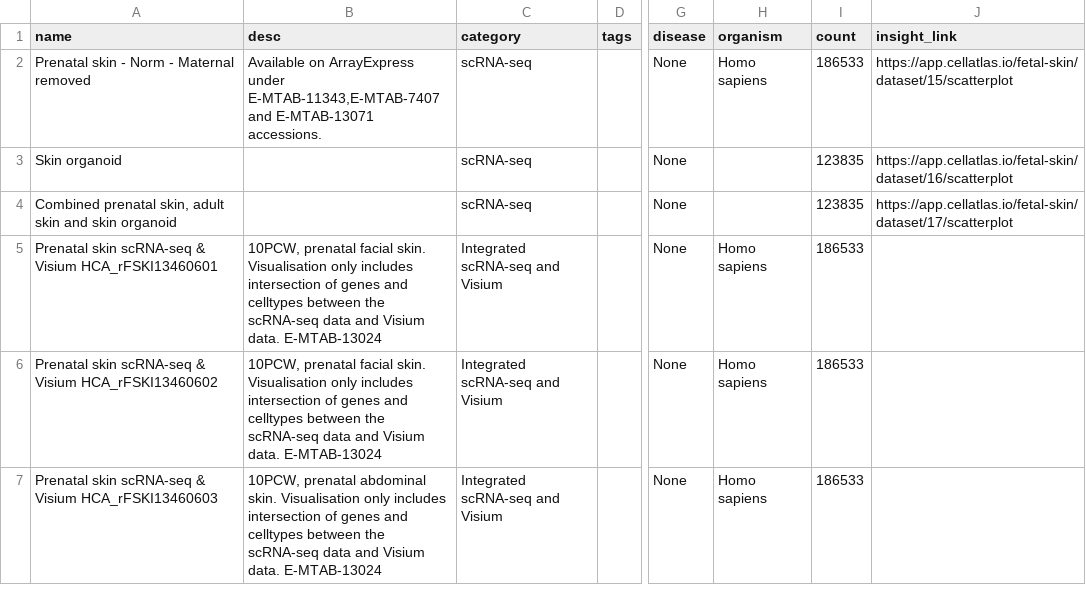
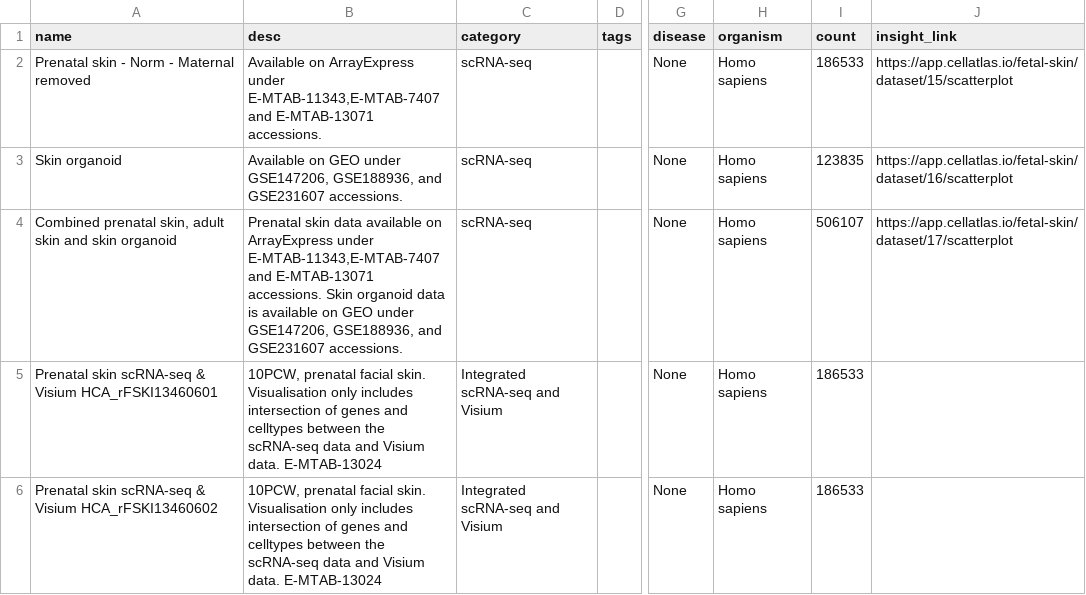
Before and after one commit to haniffalab/jekyll-hdca, a CSV file: _data/fetal-skin.csv, drawn as a sheet; only a part is shown, gaps mark what is left out; the shorter side is filled out with more unchanged rows; the diff names each change by its address in the sheet, - before the commit and + after, or states it on an @@ line.

Commit message:
fix fetal-skin sc metadata

```diff
--- a/_data/fetal-skin.csv
+++ b/_data/fetal-skin.csv
-B3 (desc): (empty)
+B3 (desc): Available on GEO under GSE147206, GSE188936, and GSE231607 accessions.
-H3:H4 (organism): (empty)
+H3:H4 (organism): Homo sapiens
-B4 (desc): (empty)
+B4 (desc): Prenatal skin data available on ArrayExpress under E-MTAB-11343,E-MTAB-7407 and E-MTAB-13071 accessions. Skin organoid data is available on GEO under GSE147206, GSE188936, and GSE231607 accessions.
-I4 (count): 123835
+I4 (count): 506107
```
